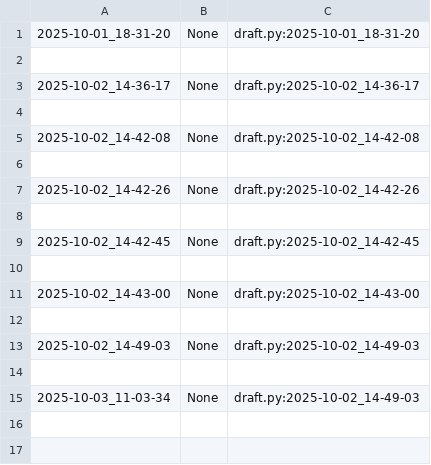
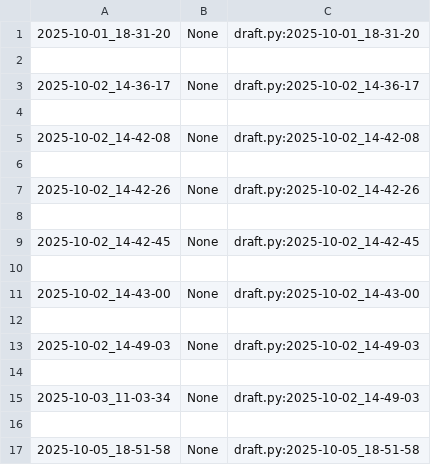
Before and after one commit to qxcode-course/poo-rc-bloco-a-kauatavaares, a CSV file: poo/.tko/track/calculadora/track.csv, drawn as a sheet; the diff names each change by its address in the sheet, - before the commit and + after, or states it on an @@ line.

```diff
--- a/poo/.tko/track/calculadora/track.csv
+++ b/poo/.tko/track/calculadora/track.csv
+row 16: (empty)
+row 17: 2025-10-05_18-51-58 | None | draft.py:2025-10-05_18-51-58
```
Also changed, not shown: 5 other files.
